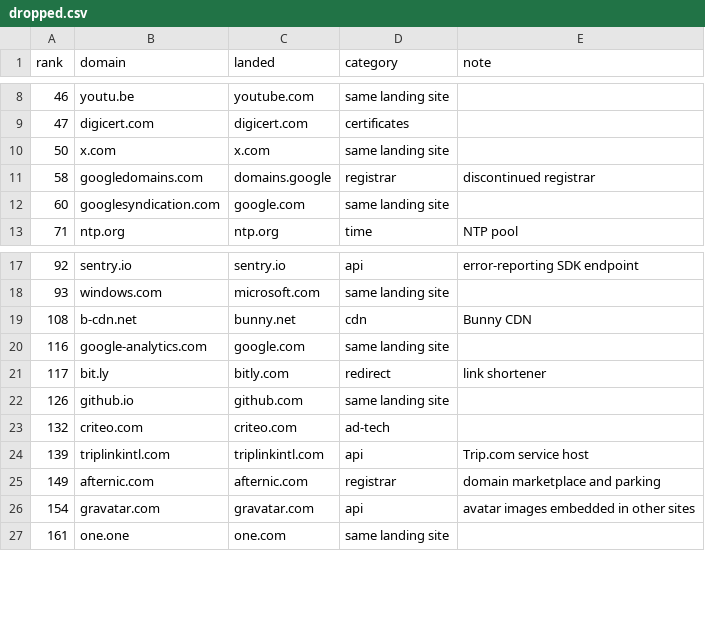
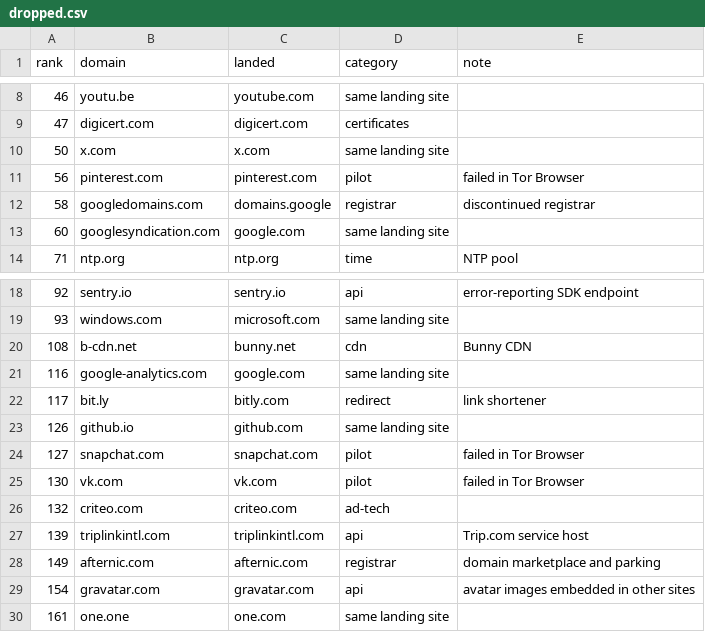
Before and after one commit to palosferi/onlab, a CSV file: scripts/collection/sites/s2/dropped.csv, drawn as a sheet; only a part is shown, gaps mark what is left out.

Commit message:
Drop vk, snapchat and pinterest from S2 after the Tor Browser pilot
vk.com and snapchat.com failed the pilot on every arm (vk.ru redirect and
neterror, 403 challenge page); pinterest.com loaded 1 of 3 times on baseline,
which would leave it under the 30-visit cut at 40 repeats. The next three
reserves (endpoints.news, ubuntu.com, twitch.tv) take their places.

```diff
--- a/scripts/collection/sites/s2/dropped.csv
+++ b/scripts/collection/sites/s2/dropped.csv
@@ -10,2 +10,3 @@ rank,domain,landed,category,note
 50,x.com,x.com,same landing site,
+56,pinterest.com,pinterest.com,pilot,failed in Tor Browser
 58,googledomains.com,domains.google,registrar,discontinued registrar
@@ -22,2 +23,4 @@ rank,domain,landed,category,note
 126,github.io,github.com,same landing site,
+127,snapchat.com,snapchat.com,pilot,failed in Tor Browser
+130,vk.com,vk.com,pilot,failed in Tor Browser
 132,criteo.com,criteo.com,ad-tech,
```
Also changed, not shown: 4 other files.
